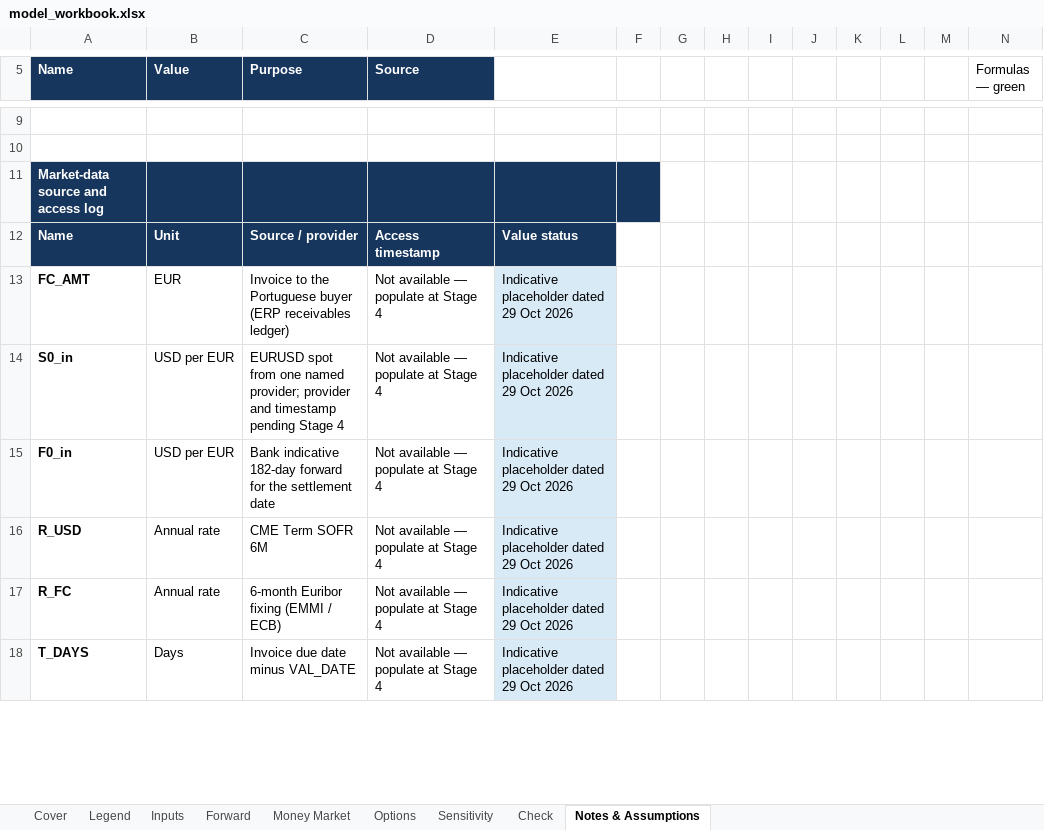
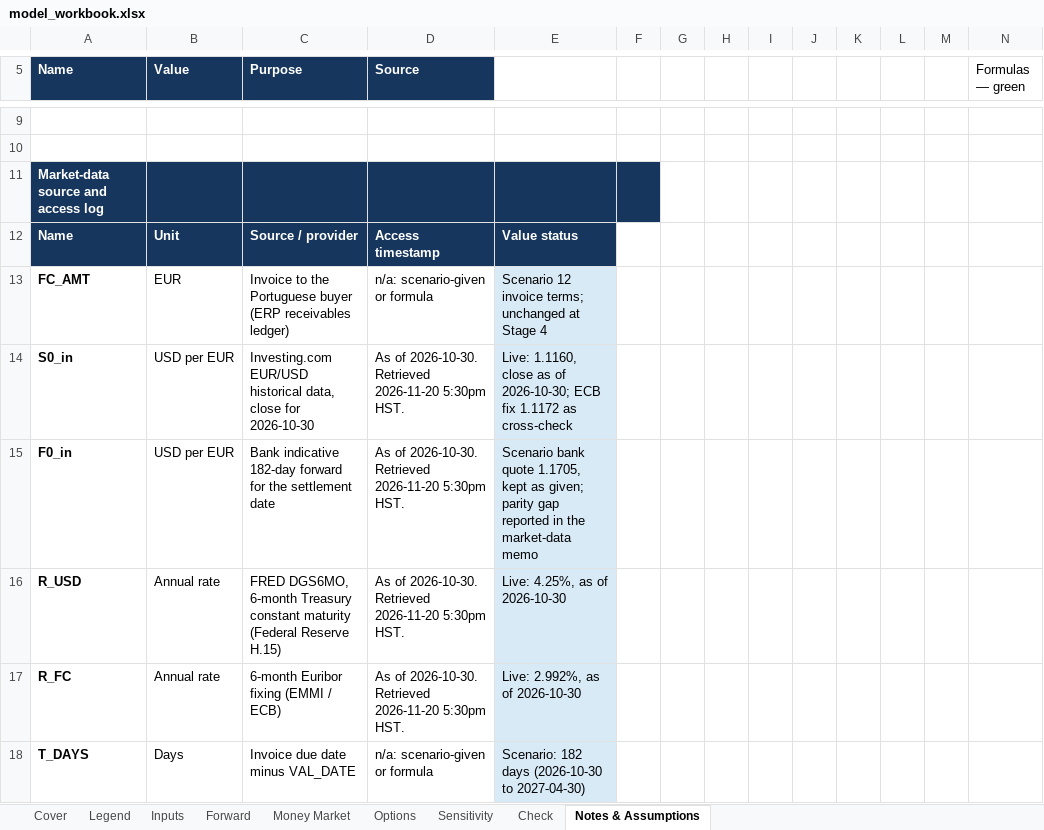
Before and after one commit to Meghan-Hernandez/meghan-hernandez, an Excel workbook: capabilities/fx-hedging/model_workbook.xlsx, sheet Notes & Assumptions, drawn as a sheet; only a part is shown, gaps mark what is left out; values as stored, in another font and other column widths than the file's, no borders; the diff covers the shown part only; the diff names each change by its address in the sheet, - before the commit and + after, or states it on an @@ line.

```diff
--- a/capabilities/fx-hedging/model_workbook.xlsx (sheet Notes & Assumptions)
+++ b/capabilities/fx-hedging/model_workbook.xlsx (sheet Notes & Assumptions)
-D13 (Source): Not available — populate at Stage 4
+D13 (Source): n/a: scenario-given or formula
-E13: Indicative placeholder dated 29 Oct 2026
+E13: Scenario 12 invoice terms; unchanged at Stage 4
-C14 (Purpose): EURUSD spot from one named provider; provider and timestamp pending Stage 4
+C14 (Purpose): Investing.com EUR/USD historical data, close for 2026-10-30
-D14:D17 (Source): Not available — populate at Stage 4
+D14:D17 (Source): As of 2026-10-30. Retrieved 2026-11-20 5:30pm HST.
-E14: Indicative placeholder dated 29 Oct 2026
+E14: Live: 1.1160, close as of 2026-10-30; ECB fix 1.1172 as cross-check
-E15: Indicative placeholder dated 29 Oct 2026
+E15: Scenario bank quote 1.1705, kept as given; parity gap reported in the market-data memo
-C16 (Purpose): CME Term SOFR 6M
+C16 (Purpose): FRED DGS6MO, 6-month Treasury constant maturity (Federal Reserve H.15)
-E16: Indicative placeholder dated 29 Oct 2026
+E16: Live: 4.25%, as of 2026-10-30
-E17: Indicative placeholder dated 29 Oct 2026
+E17: Live: 2.992%, as of 2026-10-30
-D18 (Source): Not available — populate at Stage 4
+D18 (Source): n/a: scenario-given or formula
-E18: Indicative placeholder dated 29 Oct 2026
+E18: Scenario: 182 days (2026-10-30 to 2027-04-30)
```
Also changed, not shown: 14 edited cells elsewhere in this sheet, sheet Sensitivity, sheet Check, sheet Cover, sheet Inputs, sheet Money Market, sheet Options, formulas that keep their value, charts or pictures, 2 other files.
